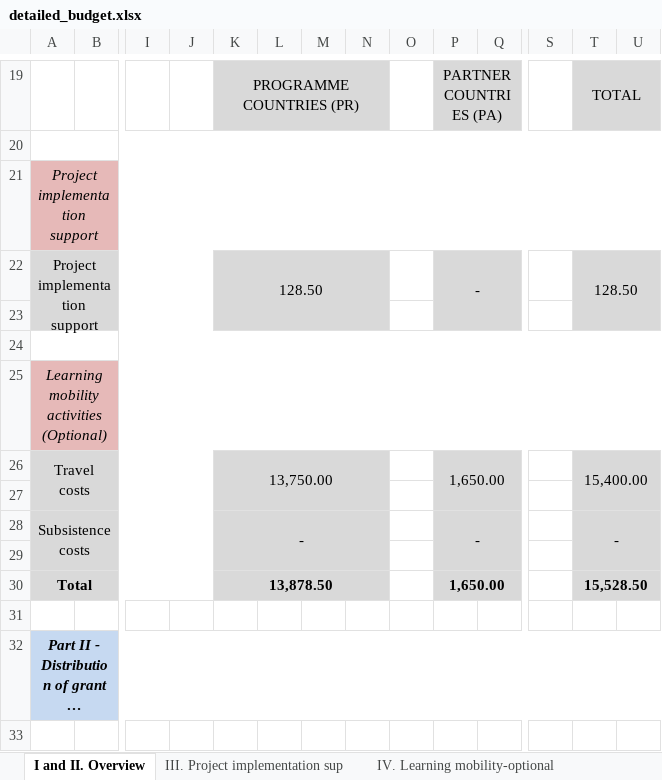
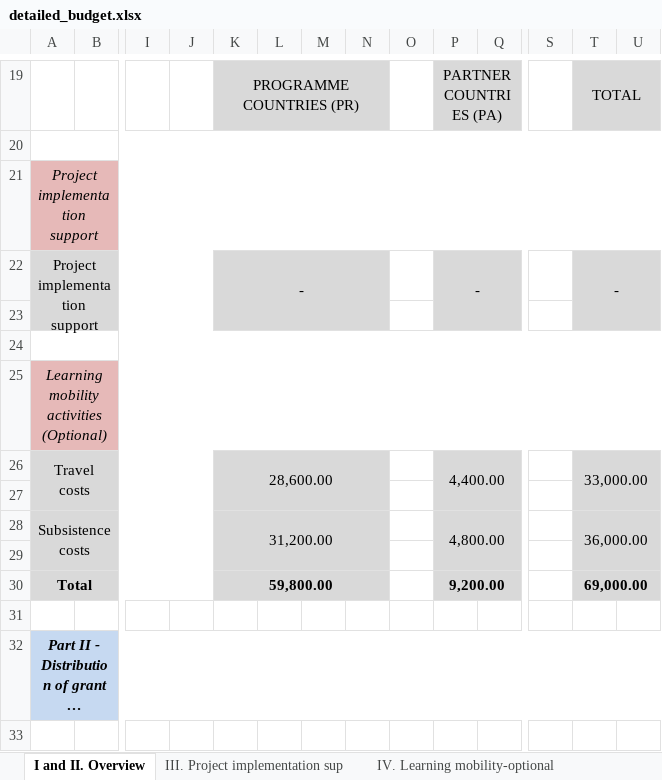
Before and after one commit to wumm-project/wumm-project.github.io, an Excel workbook: Erasmus/detailed_budget.xlsx, sheet I and II. Overview, drawn as a sheet; only a part is shown, gaps mark what is left out; long unchanged cells end in …; values as stored, in another font and other column widths than the file's, no borders; charts and pictures and conditional formats and table styles not drawn; removed rows and columns are numbered as before the commit, all else as after; rows hold the shown columns only; the diff covers the shown part only; the diff names each change by its address in the sheet, - before the commit and + after, or states it on an @@ line.

```diff
--- a/Erasmus/detailed_budget.xlsx (sheet I and II. Overview)
+++ b/Erasmus/detailed_budget.xlsx (sheet I and II. Overview)
-K22: 128.50
+K22: -
-T22: 128.50
+T22: -
-K26: 13,750.00
+K26: 28,600.00
-P26: 1,650.00
+P26: 4,400.00
-T26: 15,400.00
+T26: 33,000.00
-K28: -
+K28: 31,200.00
-P28: -
+P28: 4,800.00
-T28: -
+T28: 36,000.00
-row 30: Total |  |  |  | 13,878.50 |  |  |  |  | 1,650.00 |  |  | 15,528.50
+row 30: Total |  |  |  | 59,800.00 |  |  |  |  | 9,200.00 |  |  | 69,000.00
```
Also changed, not shown: 1 added row, 1 removed row and 31 edited cells elsewhere in this sheet, sheet IV. Learning mobility-optional, sheet III. Project implementation sup, hidden cells, charts or pictures, 4 other files.
